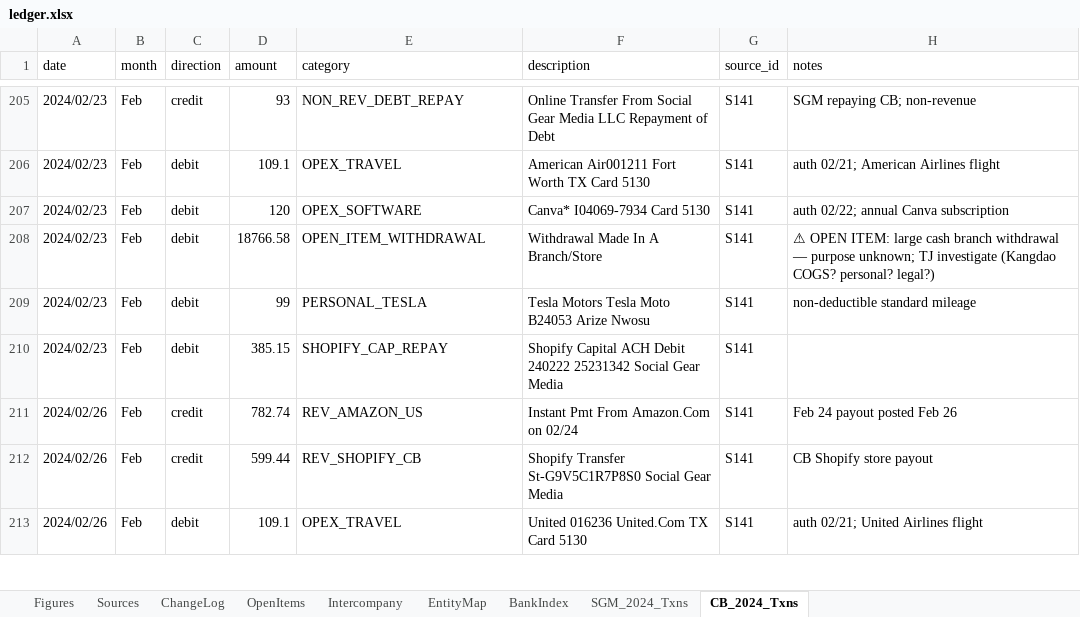
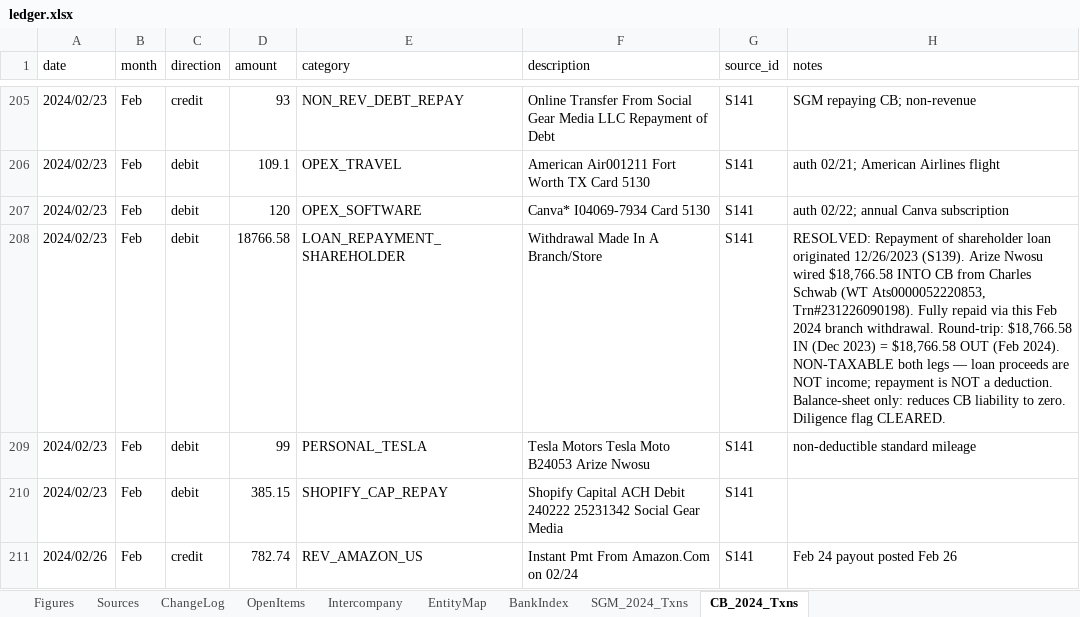
Before and after one commit to ArizeNwosu/StoneSupplyCo, an Excel workbook: Downloads/Splitflask-Financials/ledger.xlsx, sheet CB_2024_Txns, drawn as a sheet; only a part is shown, gaps mark what is left out; the shorter side is filled out with more unchanged rows; values as stored, in another font and other column widths than the file's, no borders; the diff names each change by its address in the sheet, - before the commit and + after, or states it on an @@ line.

```diff
--- a/Downloads/Splitflask-Financials/ledger.xlsx (sheet CB_2024_Txns)
+++ b/Downloads/Splitflask-Financials/ledger.xlsx (sheet CB_2024_Txns)
-E208 (category): OPEN_ITEM_WITHDRAWAL
+E208 (category): LOAN_REPAYMENT_SHAREHOLDER
-H208 (notes): ⚠ OPEN ITEM: large cash branch withdrawal — purpose unknown; TJ investigate (Kangdao COGS? personal? legal?)
+H208 (notes): RESOLVED: Repayment of shareholder loan originated 12/26/2023 (S139). Arize Nwosu wired $18,766.58 INTO CB from Charles Schwab (WT Ats0000052220853, Trn#231226090198). Fully repaid via this Feb 2024 branch withdrawal. Round-trip: $18,766.58 IN (Dec 2023) = $18,766.58 OUT (Feb 2024). NON-TAXABLE both legs — loan proceeds are NOT income; repayment is NOT a deduction. Balance-sheet only: reduces CB liability to zero. Diligence flag CLEARED.
```
Also changed, not shown: sheet ChangeLog, sheet Intercompany, sheet BankIndex, sheet Sources, sheet OpenItems, 1 other file.
